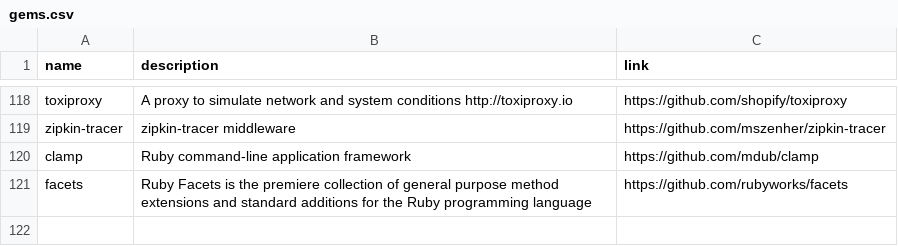
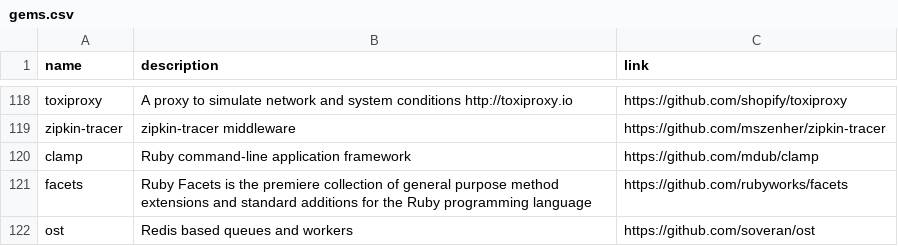
Before and after one commit to gregory/jouets, a CSV file: gems.csv, drawn as a sheet; only a part is shown, gaps mark what is left out; the diff names each change by its address in the sheet, - before the commit and + after, or states it on an @@ line.

Commit message:
Update gems.csv

```diff
--- a/gems.csv
+++ b/gems.csv
+row 122: ost | Redis based queues and workers | https://github.com/soveran/ost
```
